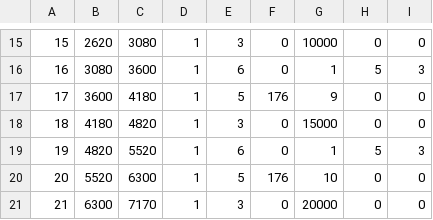
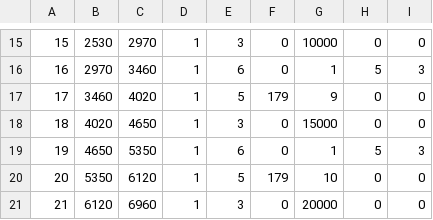
Before and after one commit to IntelHeartPrime/Gamedev_Tools, a CSV file: CraneOffer/csvCraneOfferRewards.csv, drawn as a sheet; only a part is shown, gaps mark what is left out; the diff covers the shown part only.

```diff
--- a/CraneOffer/csvCraneOfferRewards.csv
+++ b/CraneOffer/csvCraneOfferRewards.csv
@@ -15,7 +15,7 @@
-15,2620,3080,1,3,0,10000,0,0
-16,3080,3600,1,6,0,1,5,3
-17,3600,4180,1,5,176,9,0,0
-18,4180,4820,1,3,0,15000,0,0
-19,4820,5520,1,6,0,1,5,3
-20,5520,6300,1,5,176,10,0,0
-21,6300,7170,1,3,0,20000,0,0
+15,2530,2970,1,3,0,10000,0,0
+16,2970,3460,1,6,0,1,5,3
+17,3460,4020,1,5,179,9,0,0
+18,4020,4650,1,3,0,15000,0,0
+19,4650,5350,1,6,0,1,5,3
+20,5350,6120,1,5,179,10,0,0
+21,6120,6960,1,3,0,20000,0,0
```
Also changed, not shown: 32 edited cells elsewhere in this file, 3 other files.
